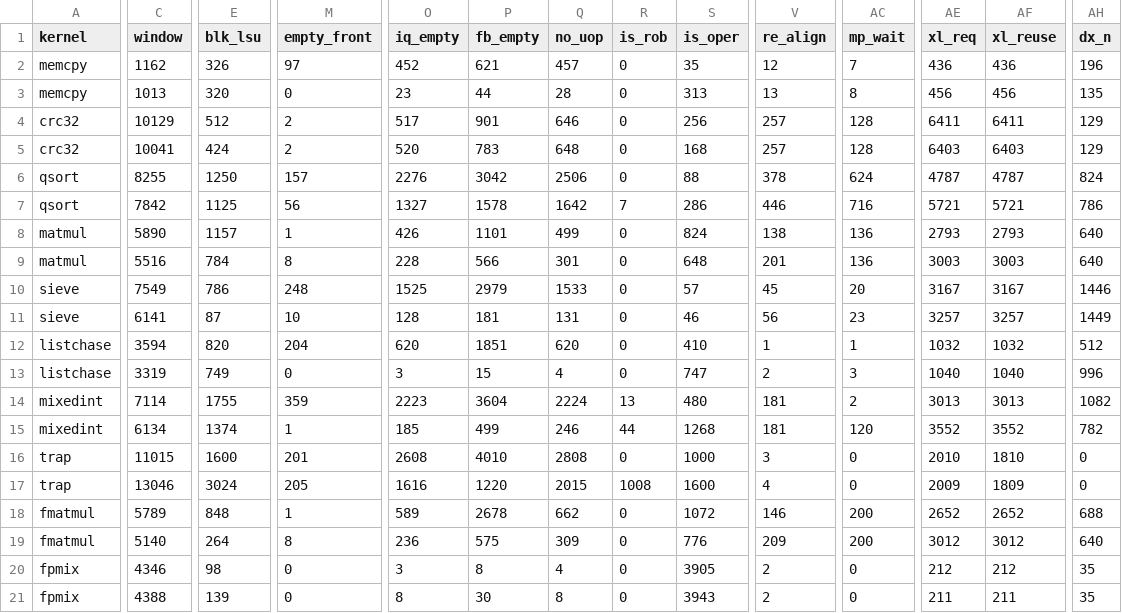
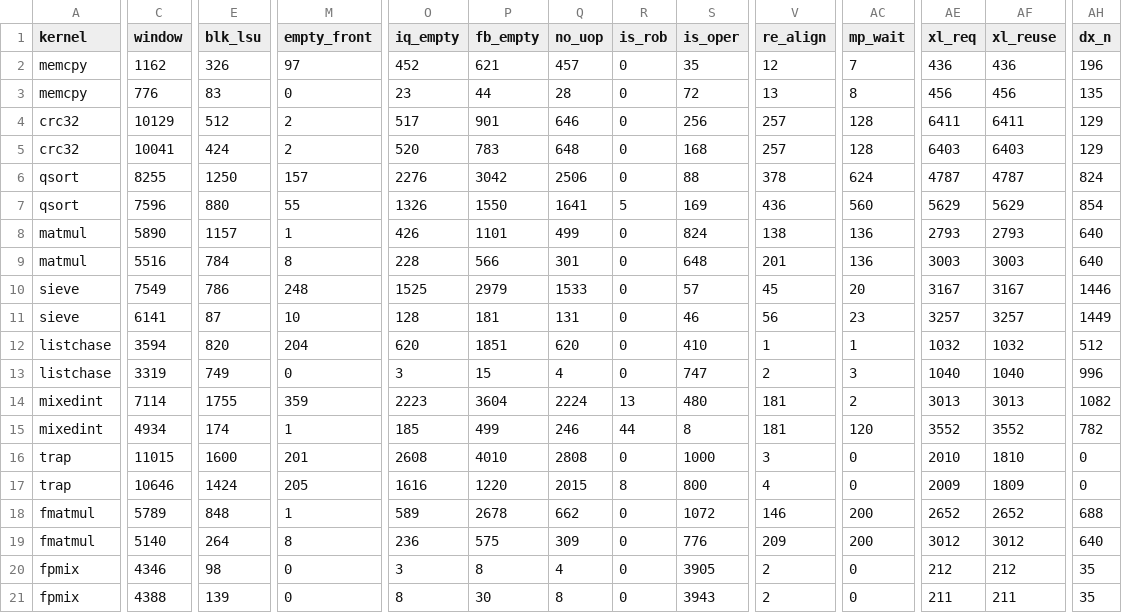
Before and after one commit to quantiumv/core, a CSV file: verification/perf/baseline_pipe_s_stack.csv, drawn as a sheet; only a part is shown, gaps mark what is left out; the diff covers the shown part only; the diff names each change by its address in the sheet, - before the commit and + after, or states it on an @@ line.

```diff
--- a/verification/perf/baseline_pipe_s_stack.csv
+++ b/verification/perf/baseline_pipe_s_stack.csv
-C3 (window): 1013
+C3 (window): 776
-E3 (blk_lsu): 320
+E3 (blk_lsu): 83
-S3 (is_oper): 313
+S3 (is_oper): 72
-C7 (window): 7842
+C7 (window): 7596
-E7 (blk_lsu): 1125
+E7 (blk_lsu): 880
-M7 (empty_front): 56
+M7 (empty_front): 55
-O7 (iq_empty): 1327
+O7 (iq_empty): 1326
-P7 (fb_empty): 1578
+P7 (fb_empty): 1550
-Q7 (no_uop): 1642
+Q7 (no_uop): 1641
-R7 (is_rob): 7
+R7 (is_rob): 5
-S7 (is_oper): 286
+S7 (is_oper): 169
-V7 (re_align): 446
+V7 (re_align): 436
-AC7 (mp_wait): 716
+AC7 (mp_wait): 560
-AE7 (xl_req): 5721
+AE7 (xl_req): 5629
-AF7 (xl_reuse): 5721
+AF7 (xl_reuse): 5629
-AH7 (dx_n): 786
+AH7 (dx_n): 854
-C15 (window): 6134
+C15 (window): 4934
-E15 (blk_lsu): 1374
+E15 (blk_lsu): 174
-S15 (is_oper): 1268
+S15 (is_oper): 8
-C17 (window): 13046
+C17 (window): 10646
-E17 (blk_lsu): 3024
+E17 (blk_lsu): 1424
-R17 (is_rob): 1008
+R17 (is_rob): 8
-S17 (is_oper): 1600
+S17 (is_oper): 800
```
Also changed, not shown: 3 edited cells elsewhere in this file, verification/perf/baseline_pipe.csv, verification/perf/baseline_pipe_lsq.csv, 6 other files.
